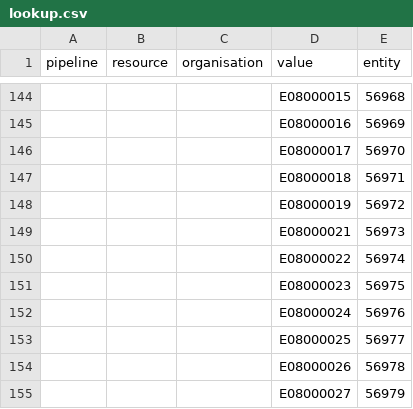
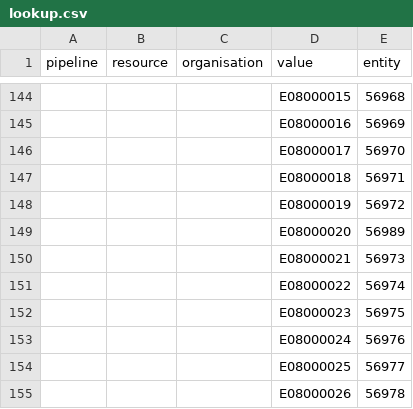
Before and after one commit to digital-land/green-belt-collection, a CSV file: pipeline/lookup.csv, drawn as a sheet; only a part is shown, gaps mark what is left out; the shorter side is filled out with more unchanged rows; the diff names each change by its address in the sheet, - before the commit and + after, or states it on an @@ line.

```diff
--- a/pipeline/lookup.csv
+++ b/pipeline/lookup.csv
+row 149:  |  |  | E08000020 | 56989
```
Also changed, not shown: collection/endpoint.csv, collection/source.csv, 4 other files.
